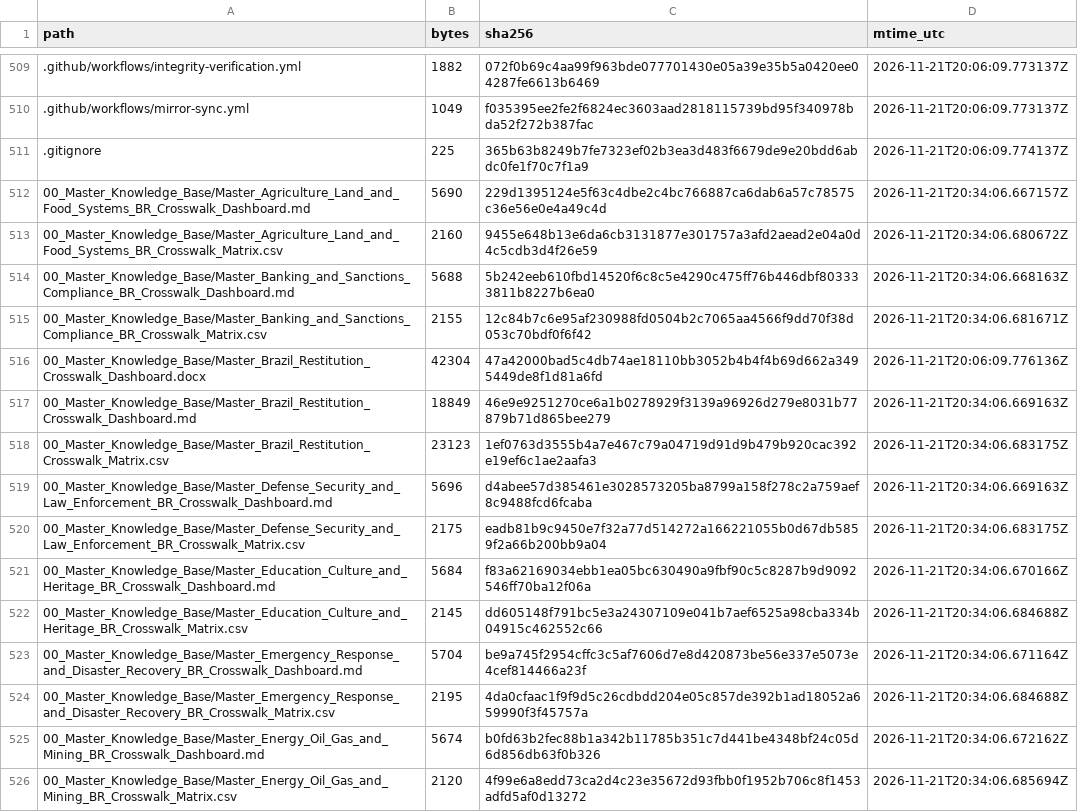
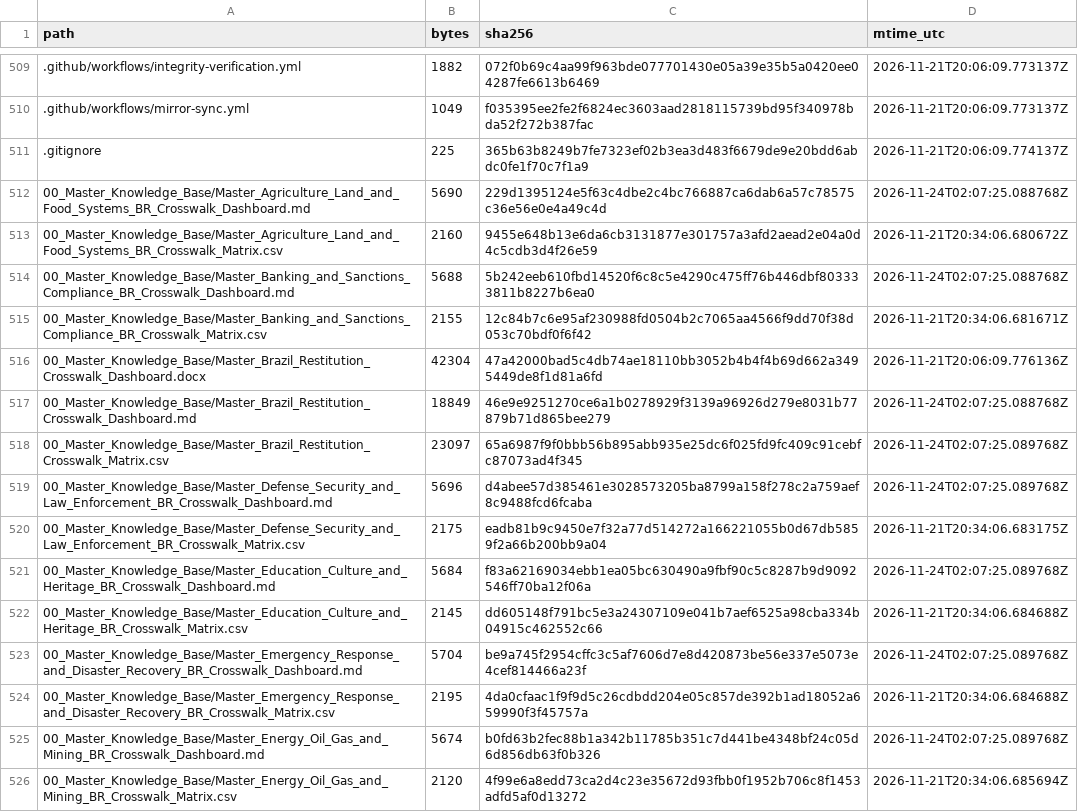
Before and after one commit to GlobalRestitutionAlliance/latam-us-br-brazil-master-litigation, a CSV file: 99_Archives_and_Manifests/MANIFEST_SHA256.csv, drawn as a sheet; only a part is shown, gaps mark what is left out; the diff covers the shown part only.

Commit message:
QA-FIX: normalize citation gates, restore decontamination placeholders, refresh integrity manifests

```diff
--- a/99_Archives_and_Manifests/MANIFEST_SHA256.csv
+++ b/99_Archives_and_Manifests/MANIFEST_SHA256.csv
@@ -511,16 +511,16 @@ path,bytes,sha256,mtime_utc
 .gitignore,225,365b63b8249b7fe7323ef02b3ea3d483f6679de9e20bdd6abdc0fe1f70c7f1a9,2026-11-21T20:06:09.774137Z
-00_Master_Knowledge_Base/Master_Agriculture_Land_and_Food_Systems_BR_Crosswalk_Dashboard.md,5690,229d1395124e5f63c4dbe2c4bc766887ca6dab6a57c78575c36e56e0e4a49c4d,2026-11-21T20:34:06.667157Z
+00_Master_Knowledge_Base/Master_Agriculture_Land_and_Food_Systems_BR_Crosswalk_Dashboard.md,5690,229d1395124e5f63c4dbe2c4bc766887ca6dab6a57c78575c36e56e0e4a49c4d,2026-11-24T02:07:25.088768Z
 00_Master_Knowledge_Base/Master_Agriculture_Land_and_Food_Systems_BR_Crosswalk_Matrix.csv,2160,9455e648b13e6da6cb3131877e301757a3afd2aead2e04a0d4c5cdb3d4f26e59,2026-11-21T20:34:06.680672Z
-00_Master_Knowledge_Base/Master_Banking_and_Sanctions_Compliance_BR_Crosswalk_Dashboard.md,5688,5b242eeb610fbd14520f6c8c5e4290c475ff76b446dbf803333811b8227b6ea0,2026-11-21T20:34:06.668163Z
+00_Master_Knowledge_Base/Master_Banking_and_Sanctions_Compliance_BR_Crosswalk_Dashboard.md,5688,5b242eeb610fbd14520f6c8c5e4290c475ff76b446dbf803333811b8227b6ea0,2026-11-24T02:07:25.088768Z
 00_Master_Knowledge_Base/Master_Banking_and_Sanctions_Compliance_BR_Crosswalk_Matrix.csv,2155,12c84b7c6e95af230988fd0504b2c7065aa4566f9dd70f38d053c70bdf0f6f42,2026-11-21T20:34:06.681671Z
 00_Master_Knowledge_Base/Master_Brazil_Restitution_Crosswalk_Dashboard.docx,42304,47a42000bad5c4db74ae18110bb3052b4b4f4b69d662a3495449de8f1d81a6fd,2026-11-21T20:06:09.776136Z
-00_Master_Knowledge_Base/Master_Brazil_Restitution_Crosswalk_Dashboard.md,18849,46e9e9251270ce6a1b0278929f3139a96926d279e8031b77879b71d865bee279,2026-11-21T20:34:06.669163Z
-00_Master_Knowledge_Base/Master_Brazil_Restitution_Crosswalk_Matrix.csv,23123,1ef0763d3555b4a7e467c79a04719d91d9b479b920cac392e19ef6c1ae2aafa3,2026-11-21T20:34:06.683175Z
-00_Master_Knowledge_Base/Master_Defense_Security_and_Law_Enforcement_BR_Crosswalk_Dashboard.md,5696,d4abee57d385461e3028573205ba8799a158f278c2a759aef8c9488fcd6fcaba,2026-11-21T20:34:06.669163Z
+00_Master_Knowledge_Base/Master_Brazil_Restitution_Crosswalk_Dashboard.md,18849,46e9e9251270ce6a1b0278929f3139a96926d279e8031b77879b71d865bee279,2026-11-24T02:07:25.088768Z
+00_Master_Knowledge_Base/Master_Brazil_Restitution_Crosswalk_Matrix.csv,23097,65a6987f9f0bbb56b895abb935e25dc6f025fd9fc409c91cebfc87073ad4f345,2026-11-24T02:07:25.089768Z
+00_Master_Knowledge_Base/Master_Defense_Security_and_Law_Enforcement_BR_Crosswalk_Dashboard.md,5696,d4abee57d385461e3028573205ba8799a158f278c2a759aef8c9488fcd6fcaba,2026-11-24T02:07:25.089768Z
 00_Master_Knowledge_Base/Master_Defense_Security_and_Law_Enforcement_BR_Crosswalk_Matrix.csv,2175,eadb81b9c9450e7f32a77d514272a166221055b0d67db5859f2a66b200bb9a04,2026-11-21T20:34:06.683175Z
-00_Master_Knowledge_Base/Master_Education_Culture_and_Heritage_BR_Crosswalk_Dashboard.md,5684,f83a62169034ebb1ea05bc630490a9fbf90c5c8287b9d9092546ff70ba12f06a,2026-11-21T20:34:06.670166Z
+00_Master_Knowledge_Base/Master_Education_Culture_and_Heritage_BR_Crosswalk_Dashboard.md,5684,f83a62169034ebb1ea05bc630490a9fbf90c5c8287b9d9092546ff70ba12f06a,2026-11-24T02:07:25.089768Z
 00_Master_Knowledge_Base/Master_Education_Culture_and_Heritage_BR_Crosswalk_Matrix.csv,2145,dd605148f791bc5e3a24307109e041b7aef6525a98cba334b04915c462552c66,2026-11-21T20:34:06.684688Z
-00_Master_Knowledge_Base/Master_Emergency_Response_and_Disaster_Recovery_BR_Crosswalk_Dashboard.md,5704,be9a745f2954cffc3c5af7606d7e8d420873be56e337e5073e4cef814466a23f,2026-11-21T20:34:06.671164Z
+00_Master_Knowledge_Base/Master_Emergency_Response_and_Disaster_Recovery_BR_Crosswalk_Dashboard.md,5704,be9a745f2954cffc3c5af7606d7e8d420873be56e337e5073e4cef814466a23f,2026-11-24T02:07:25.089768Z
 00_Master_Knowledge_Base/Master_Emergency_Response_and_Disaster_Recovery_BR_Crosswalk_Matrix.csv,2195,4da0cfaac1f9f9d5c26cdbdd204e05c857de392b1ad18052a659990f3f45757a,2026-11-21T20:34:06.684688Z
-00_Master_Knowledge_Base/Master_Energy_Oil_Gas_and_Mining_BR_Crosswalk_Dashboard.md,5674,b0fd63b2fec88b1a342b11785b351c7d441be4348bf24c05d6d856db63f0b326,2026-11-21T20:34:06.672162Z
+00_Master_Knowledge_Base/Master_Energy_Oil_Gas_and_Mining_BR_Crosswalk_Dashboard.md,5674,b0fd63b2fec88b1a342b11785b351c7d441be4348bf24c05d6d856db63f0b326,2026-11-24T02:07:25.089768Z
 00_Master_Knowledge_Base/Master_Energy_Oil_Gas_and_Mining_BR_Crosswalk_Matrix.csv,2120,4f99e6a8edd73ca2d4c23e35672d93fbb0f1952b706c8f1453adfd5af0d13272,2026-11-21T20:34:06.685694Z
```
Also changed, not shown: 104 edited cells elsewhere in this file, 1 other file.
